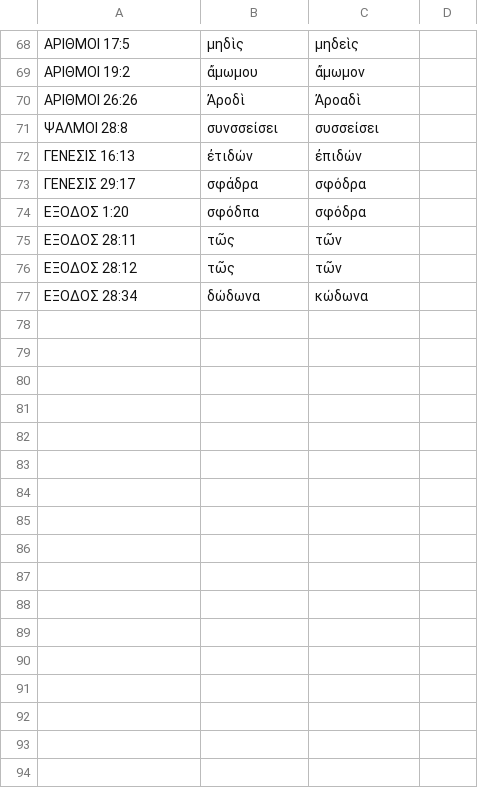
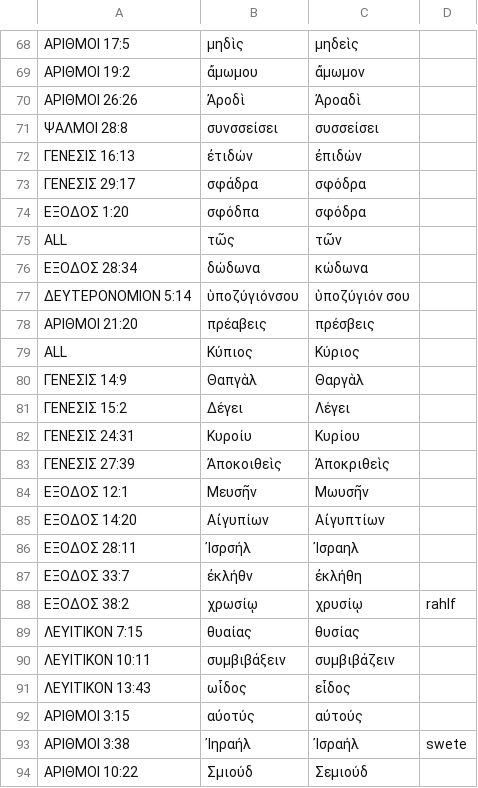
Before and after one commit to jjorloff1/brenton-lxx-error-finder, a TSV file: word_corrections.tsv, drawn as a sheet; only a part is shown, gaps mark what is left out; removed rows and columns are numbered as before the commit, all else as after; the diff covers the shown part only; the diff names each change by its address in the sheet, - before the commit and + after, or states it on an @@ line.

```diff
--- a/word_corrections.tsv
+++ b/word_corrections.tsv
-A75: ΕΞΟΔΟΣ 28:11
+A75: ALL
-row 76: ΕΞΟΔΟΣ 28:12 | τῶς | τῶν
+row 77: ΔΕΥΤΕΡΟΝΟΜΙΟΝ 5:14 | ὑποζύγιόνσου | ὑποζύγιόν σου
+row 78: ΑΡΙΘΜΟΙ 21:20 | πρέαβεις | πρέσβεις
+row 79: ALL | Κύπιος | Kύριος
+row 80: ΓΕΝΕΣΙΣ 14:9 | Θαπγὰλ | Θαργὰλ
+row 81: ΓΕΝΕΣΙΣ 15:2 | Δέγει | Λέγει
+row 82: ΓΕΝΕΣΙΣ 24:31 | Κυροίυ | Κυρίου
+row 83: ΓΕΝΕΣΙΣ 27:39 | Ἀποκοιθεὶς | Ἀποκριθεὶς
+row 84: ΕΞΟΔΟΣ 12:1 | Μευσῆν | Μωυσῆν
+row 85: ΕΞΟΔΟΣ 14:20 | Αἰγυπίων | Αἰγυπτίων
+row 86: ΕΞΟΔΟΣ 28:11 | Ἰσρσήλ | Ἰσραηλ
+row 87: ΕΞΟΔΟΣ 33:7 | ἐκλήθν | ἐκλήθη
+row 88: ΕΞΟΔΟΣ 38:2 | χρωσίῳ | χρυσίῳ | rahlf
+row 89: ΛΕΥΙΤΙΚΟΝ 7:15 | θυαίας | θυσίας
+row 90: ΛΕΥΙΤΙΚΟΝ 10:11 | συμβιβάξειν | συμβιβάζειν
+row 91: ΛΕΥΙΤΙΚΟΝ 13:43 | ωἶδος | εἶδος
+row 92: ΑΡΙΘΜΟΙ 3:15 | αὐοτύς | αὐτούς
+row 93: ΑΡΙΘΜΟΙ 3:38 | Ἰηραήλ | Ἰσραήλ | swete
+row 94: ΑΡΙΘΜΟΙ 10:22 | Σμιούδ | Σεμιούδ
```
Also changed, not shown: 24 added rows elsewhere in this file, missing_words_legitimate_variations.tsv, 10 other files.
